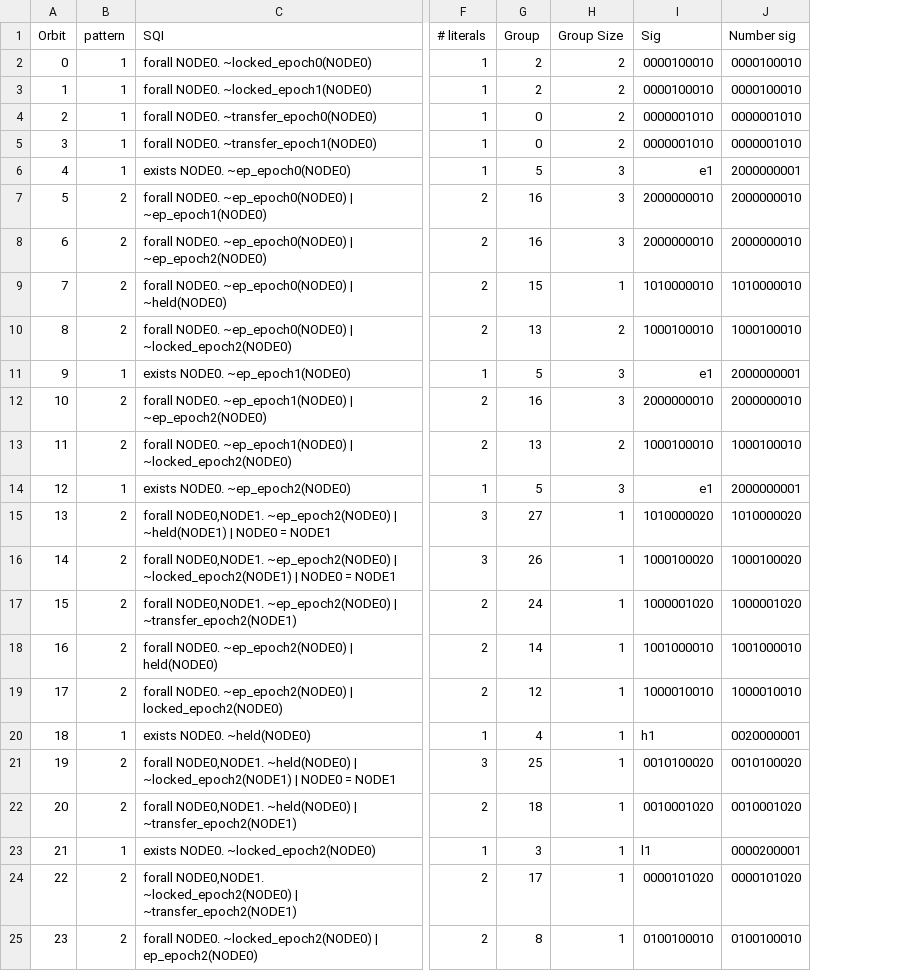
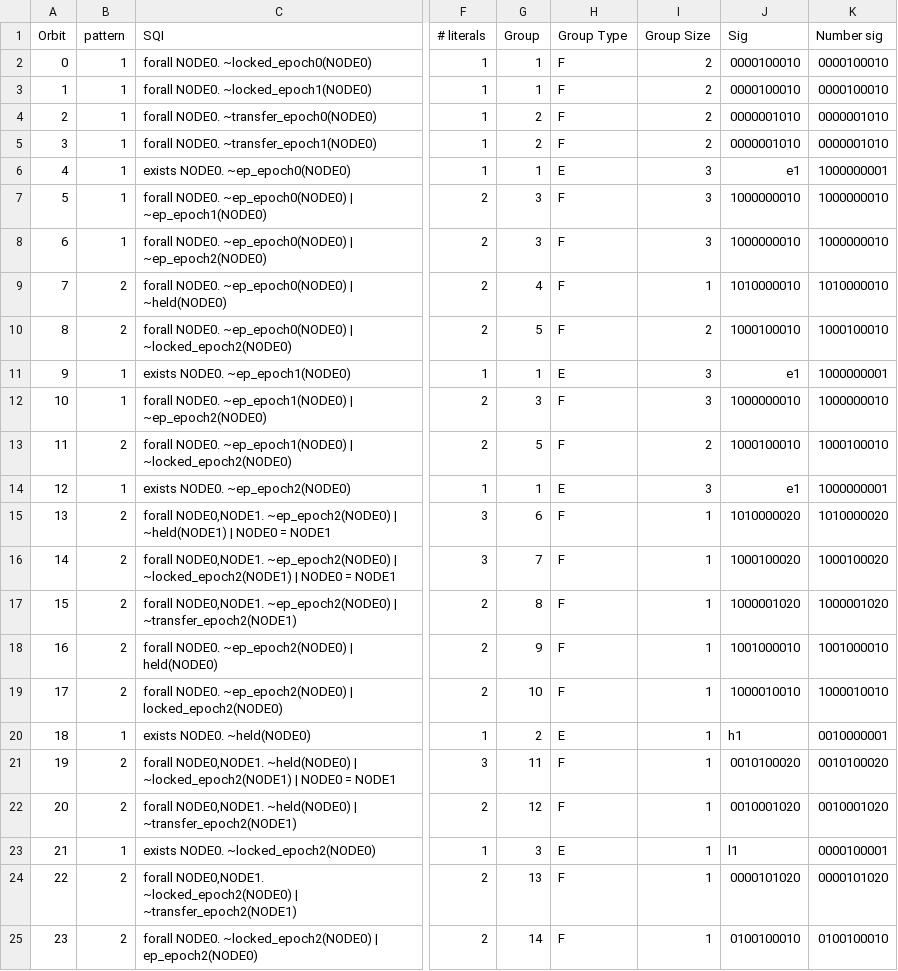
Before and after one commit to abc123321cb/QSM-Cutoff, a CSV file: ivybench/total/ivy/distributed_lock_v2.node_2_epoch_3.orbits.csv, drawn as a sheet; only a part is shown, gaps mark what is left out; addresses are those after the commit; the diff covers the shown part only; the diff names each change by its address in the sheet, - before the commit and + after, or states it on an @@ line.

```diff
--- a/ivybench/total/ivy/distributed_lock_v2.node_2_epoch_3.orbits.csv
+++ b/ivybench/total/ivy/distributed_lock_v2.node_2_epoch_3.orbits.csv
+column H (Group Type), rows 2-25: F | F | F | F | E | F | F | F | F | E | F | F | E | F | F | F | F | F | E | F | F | E | F | F
-G2:G3 (Group): 2
+G2:G3 (Group): 1
-G4:G5 (Group): 0
+G4:G5 (Group): 2
-G6 (Group): 5
+G6 (Group): 1
-K6 (Number sig): 2000000001
+K6 (Number sig): 1000000001
-B7:B8 (pattern): 2
+B7:B8 (pattern): 1
-G7:G8 (Group): 16
+G7:G8 (Group): 3
-J7:J8 (Sig): 2000000010
+J7:J8 (Sig): 1000000010
-K7:K8 (Number sig): 2000000010
+K7:K8 (Number sig): 1000000010
-G9 (Group): 15
+G9 (Group): 4
-G10 (Group): 13
+G10 (Group): 5
-G11 (Group): 5
+G11 (Group): 1
-K11 (Number sig): 2000000001
+K11 (Number sig): 1000000001
-B12 (pattern): 2
+B12 (pattern): 1
-G12 (Group): 16
+G12 (Group): 3
-J12 (Sig): 2000000010
+J12 (Sig): 1000000010
-K12 (Number sig): 2000000010
+K12 (Number sig): 1000000010
-G13 (Group): 13
+G13 (Group): 5
-G14 (Group): 5
+G14 (Group): 1
-K14 (Number sig): 2000000001
+K14 (Number sig): 1000000001
-G15 (Group): 27
+G15 (Group): 6
-G16 (Group): 26
+G16 (Group): 7
-G17 (Group): 24
+G17 (Group): 8
-G18 (Group): 14
+G18 (Group): 9
-G19 (Group): 12
+G19 (Group): 10
-G20 (Group): 4
+G20 (Group): 2
-K20 (Number sig): 0020000001
+K20 (Number sig): 0010000001
-G21 (Group): 25
+G21 (Group): 11
-G22 (Group): 18
+G22 (Group): 12
-K23 (Number sig): 0000200001
+K23 (Number sig): 0000100001
-G24 (Group): 17
+G24 (Group): 13
-G25 (Group): 8
+G25 (Group): 14
```
Also changed, not shown: 139 edited cells elsewhere in this file, ivybench/total/ivy/distributed_lock_v2.node_2_epoch_4.orbits.csv, ivybench/total/ivy/distributed_lock_v2.node_2_epoch_5.orbits.csv, 50 other files.
